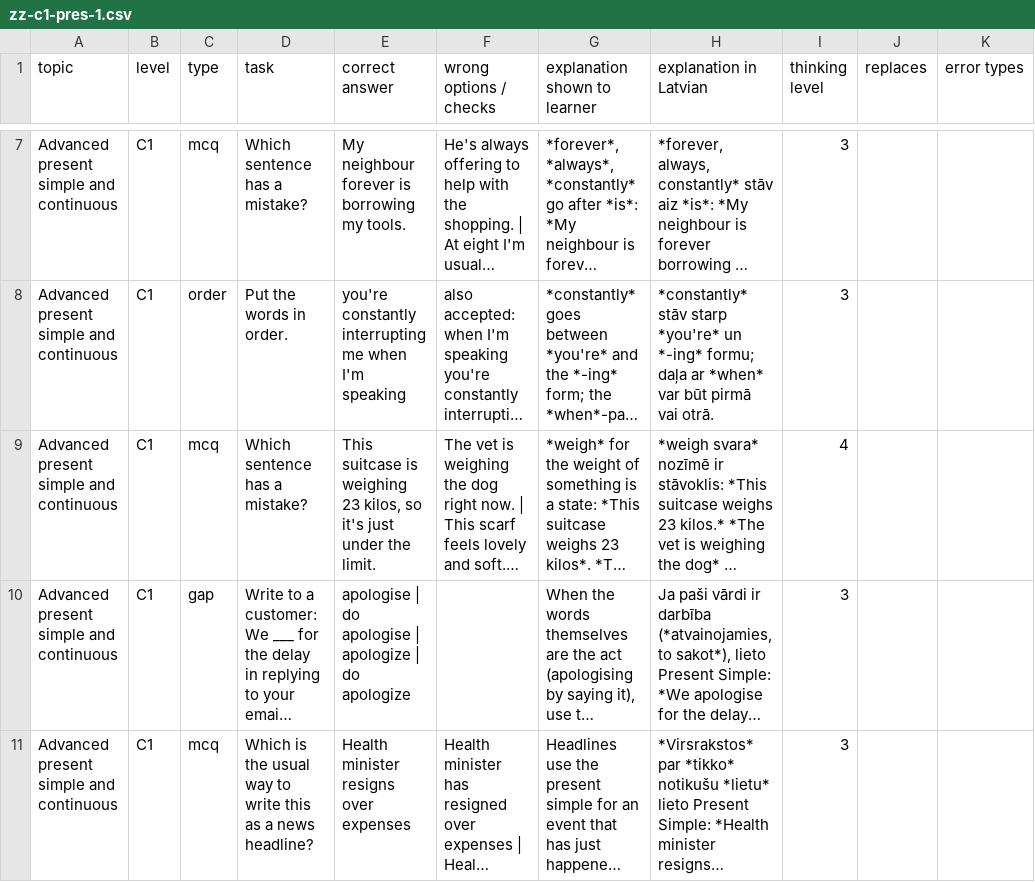
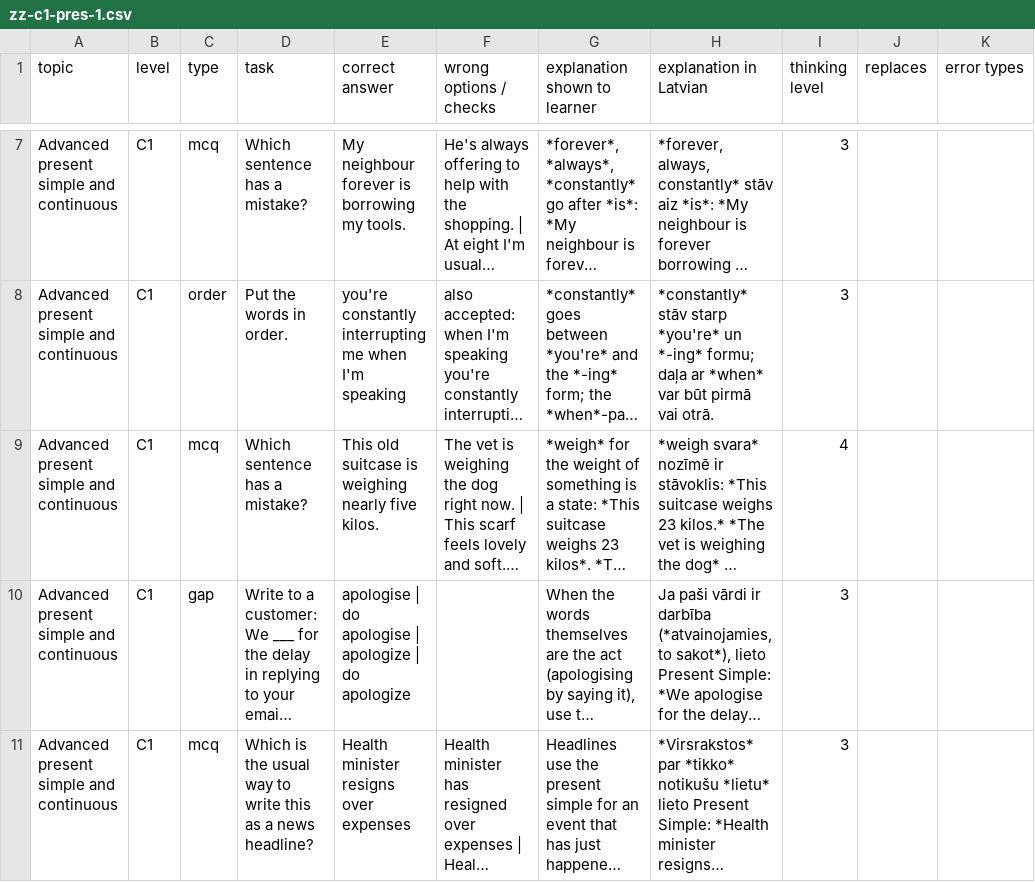
Before and after one commit to inga-cmyk/englishfever, a CSV file: docs/task-drafts/pending/zz-c1-pres-1.csv, drawn as a sheet; only a part is shown, gaps mark what is left out; long unchanged cells end in …; the diff names each change by its address in the sheet, - before the commit and + after, or states it on an @@ line.

```diff
--- a/docs/task-drafts/pending/zz-c1-pres-1.csv
+++ b/docs/task-drafts/pending/zz-c1-pres-1.csv
-E9 (correct answer): This suitcase is weighing 23 kilos, so it's just under the limit.
+E9 (correct answer): This old suitcase is weighing nearly five kilos.
```
Also changed, not shown: 3 other files.
